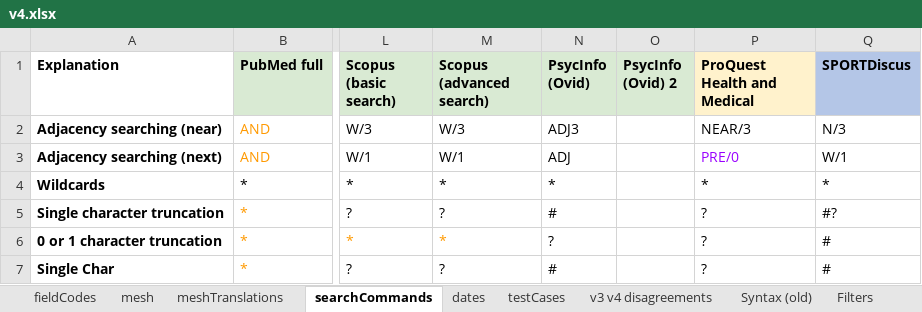
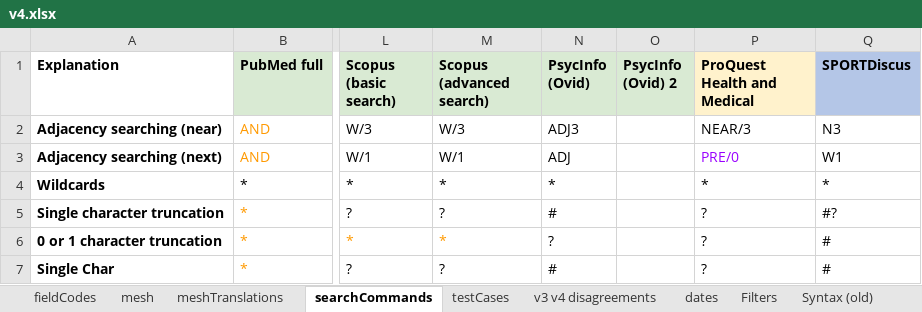
Before and after one commit to IEBH/sra-polyglot, an Excel workbook: data/v4.xlsx, sheet searchCommands, drawn as a sheet; only a part is shown, gaps mark what is left out; values as stored, in another font and other column widths than the file's, no borders; charts and pictures and conditional formats not drawn; the diff names each change by its address in the sheet, - before the commit and + after, or states it on an @@ line.

Commit message:
chore: Updated xlsx file

```diff
--- a/data/v4.xlsx (sheet searchCommands)
+++ b/data/v4.xlsx (sheet searchCommands)
@@ sheet tab order changed: fieldCodes | mesh | meshTranslations | searchCommands | testCases | v3 v4 disagreements | dates | Filters | Syntax (old) @@
-Q2 (SPORTDiscus): N/3
+Q2 (SPORTDiscus): N3
-Q3 (SPORTDiscus): W/1
+Q3 (SPORTDiscus): W1
```
Also changed, not shown: sheet fieldCodes, 1 other file.
